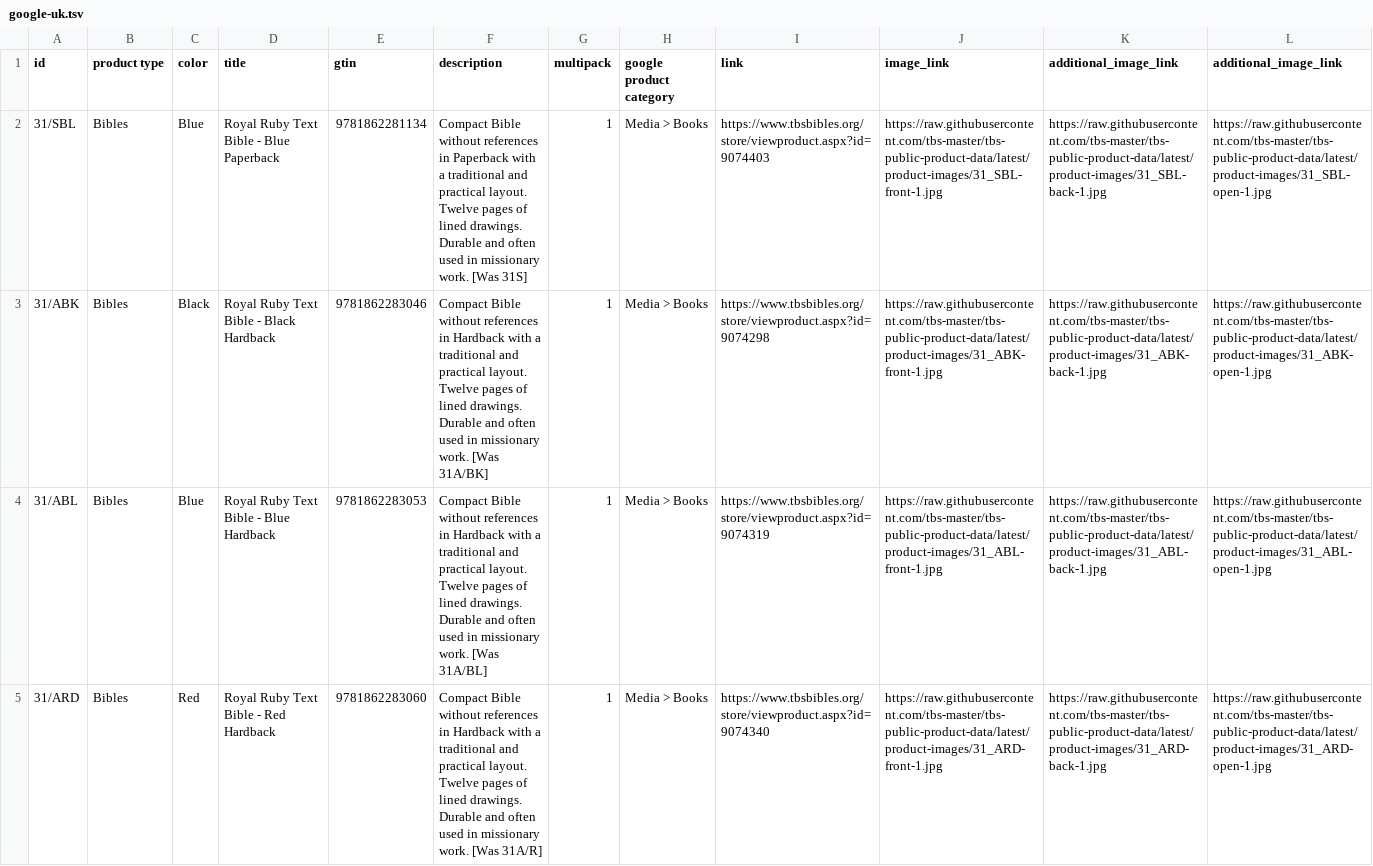
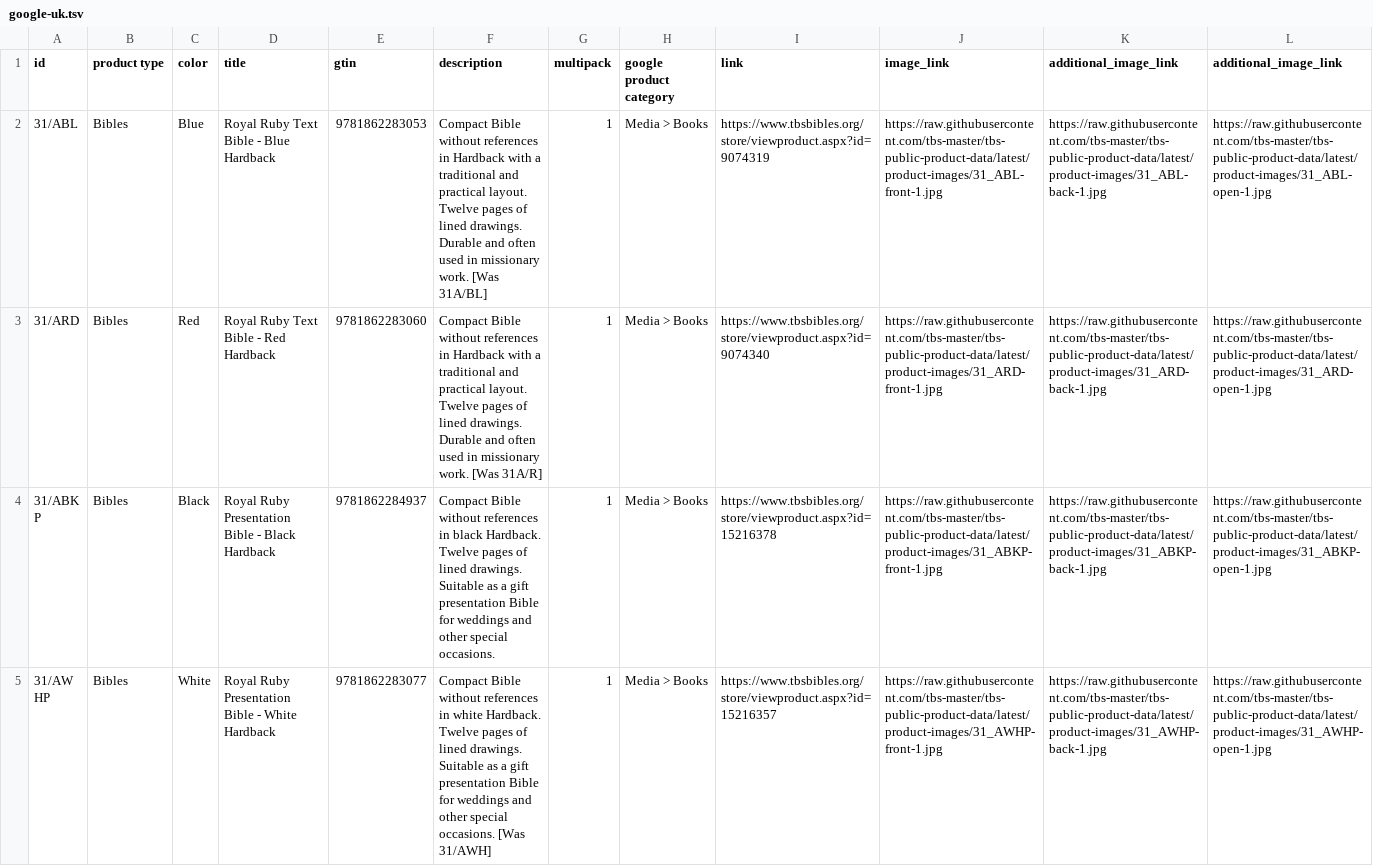
Before and after one commit to tbs-master/tbs-public-product-data, a TSV file: google-uk.tsv, drawn as a sheet; only a part is shown; the shorter side is filled out with more unchanged rows; rows hold the shown columns only; the diff names each change by its address in the sheet, - before the commit and + after, or states it on an @@ line.

```diff
--- a/google-uk.tsv
+++ b/google-uk.tsv
-row 2: 31/SBL | Bibles | Blue | Royal Ruby Text Bible - Blue Paperback | 9781862281134 | Compact Bible without references in Paperback with a traditional and practical layout. Twelve pages of lined drawings. Durable and often used in missionary work. [Was 31S] | 1 | Media > Books | https://www.tbsbibles.org/store/viewproduct.aspx?id=9074403 | https://raw.githubusercontent.com/tbs-master/tbs-public-product-data/latest/product-images/31_SBL-front-1.jpg | https://raw.githubusercontent.com/tbs-master/tbs-public-product-data/latest/product-images/31_SBL-back-1.jpg | https://raw.githubusercontent.com/tbs-master/tbs-public-product-data/latest/product-images/31_SBL-open-1.jpg
-row 3: 31/ABK | Bibles | Black | Royal Ruby Text Bible - Black Hardback | 9781862283046 | Compact Bible without references in Hardback with a traditional and practical layout. Twelve pages of lined drawings. Durable and often used in missionary work. [Was 31A/BK] | 1 | Media > Books | https://www.tbsbibles.org/store/viewproduct.aspx?id=9074298 | https://raw.githubusercontent.com/tbs-master/tbs-public-product-data/latest/product-images/31_ABK-front-1.jpg | https://raw.githubusercontent.com/tbs-master/tbs-public-product-data/latest/product-images/31_ABK-back-1.jpg | https://raw.githubusercontent.com/tbs-master/tbs-public-product-data/latest/product-images/31_ABK-open-1.jpg
```
Also changed, not shown: 2 other files.
